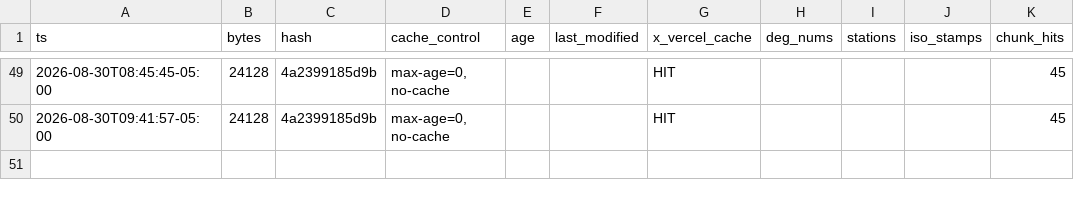
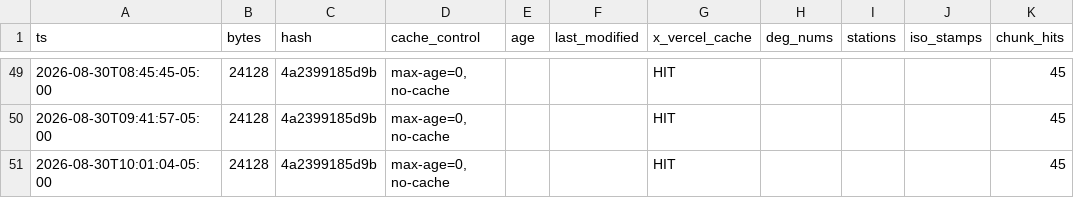
Before and after one commit to AntisystemOG/biblical-ai-ontology, a CSV file: scripts/twc_probe_log.csv, drawn as a sheet; only a part is shown, gaps mark what is left out; the diff names each change by its address in the sheet, - before the commit and + after, or states it on an @@ line.

Commit message:
Daily memory Aug 30 + TWC probe log

```diff
--- a/scripts/twc_probe_log.csv
+++ b/scripts/twc_probe_log.csv
+row 51: 2026-08-30T10:01:04-05:00 | 24128 | 4a2399185d9b | max-age=0, no-cache |  |  | HIT |  |  |  | 45
```
Also changed, not shown: 1 other file.
